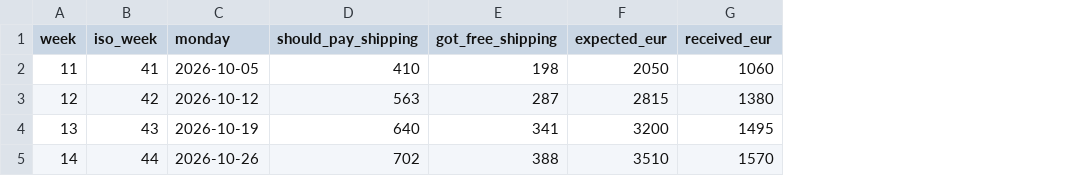
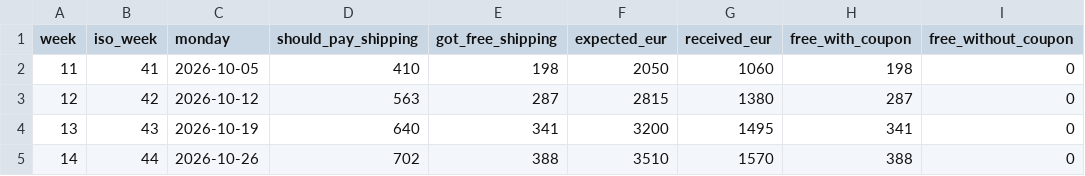
Before and after one commit to dpopchev/chaos-to-simple, a CSV file: 01-bits/data/october.csv, drawn as a sheet; the diff names each change by its address in the sheet, - before the commit and + after, or states it on an @@ line.

Commit message:
feat(finance): add the coupon columns and the cue table
cues() prints week rows, a total and the closing line within 49 columns;
finance-cues writes build/01-bits/cues.txt.

Refs: W-161 T-364

```diff
--- a/01-bits/data/october.csv
+++ b/01-bits/data/october.csv
+column H (free_with_coupon), rows 2-5: 198 | 287 | 341 | 388
+column I (free_without_coupon), rows 2-5: all 0
```
Also changed, not shown: data/artifacts.csv, 5 other files.
